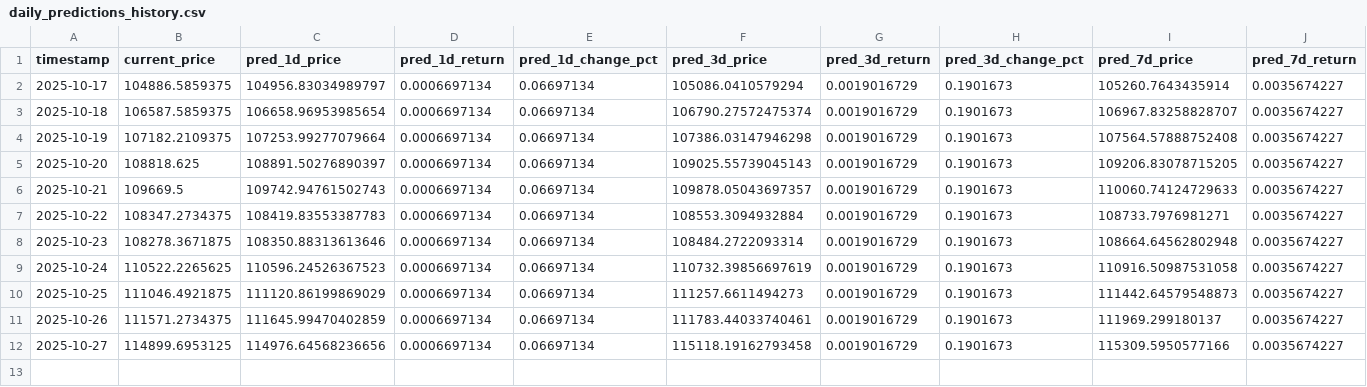
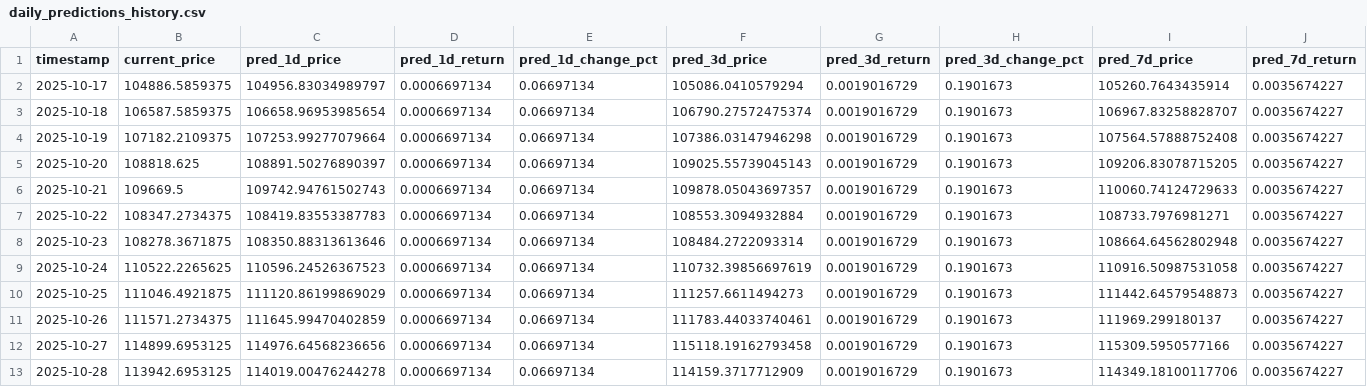
Before and after one commit to ying-jeanne/capstone_msba, a CSV file: data/predictions/daily_predictions_history.csv, drawn as a sheet; only a part is shown; rows hold the shown columns only; the diff names each change by its address in the sheet, - before the commit and + after, or states it on an @@ line.

```diff
--- a/data/predictions/daily_predictions_history.csv
+++ b/data/predictions/daily_predictions_history.csv
+row 13: 2025-10-28 | 113942.6953125 | 114019.00476244278 | 0.0006697134 | 0.06697134 | 114159.3717712909 | 0.0019016729 | 0.1901673 | 114349.18100117706 | 0.0035674227
```
Also changed, not shown: data/predictions/daily_predictions.csv.
